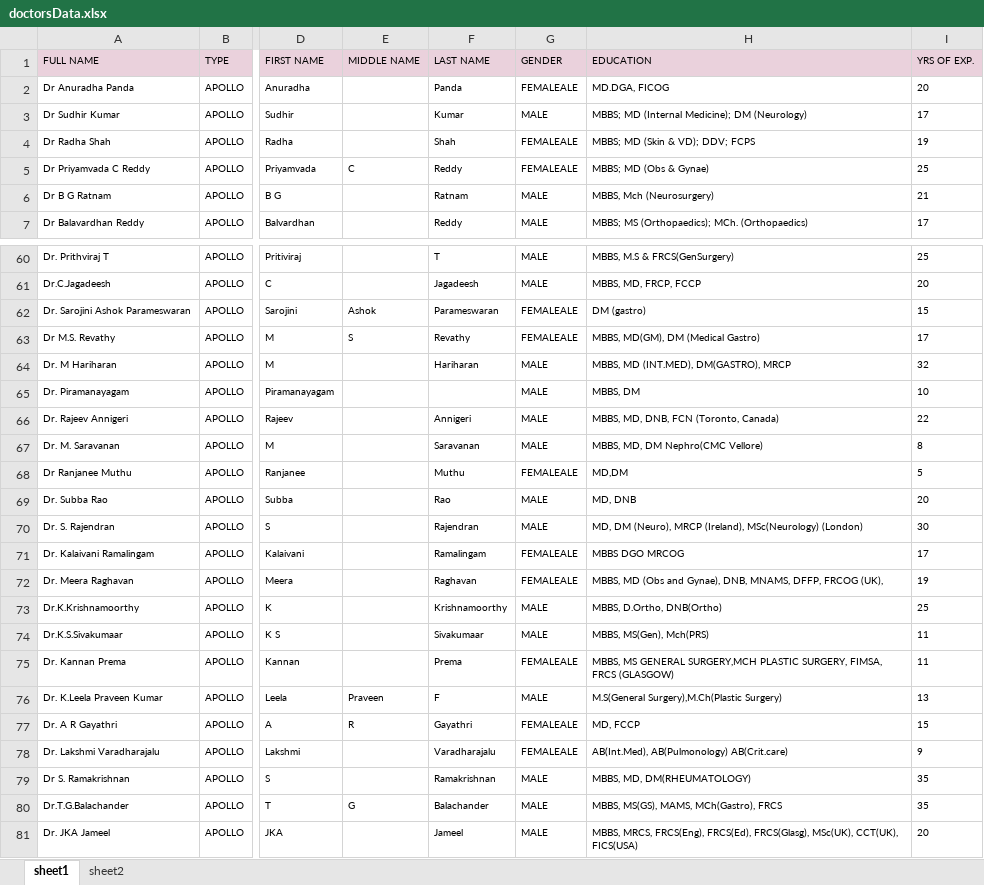
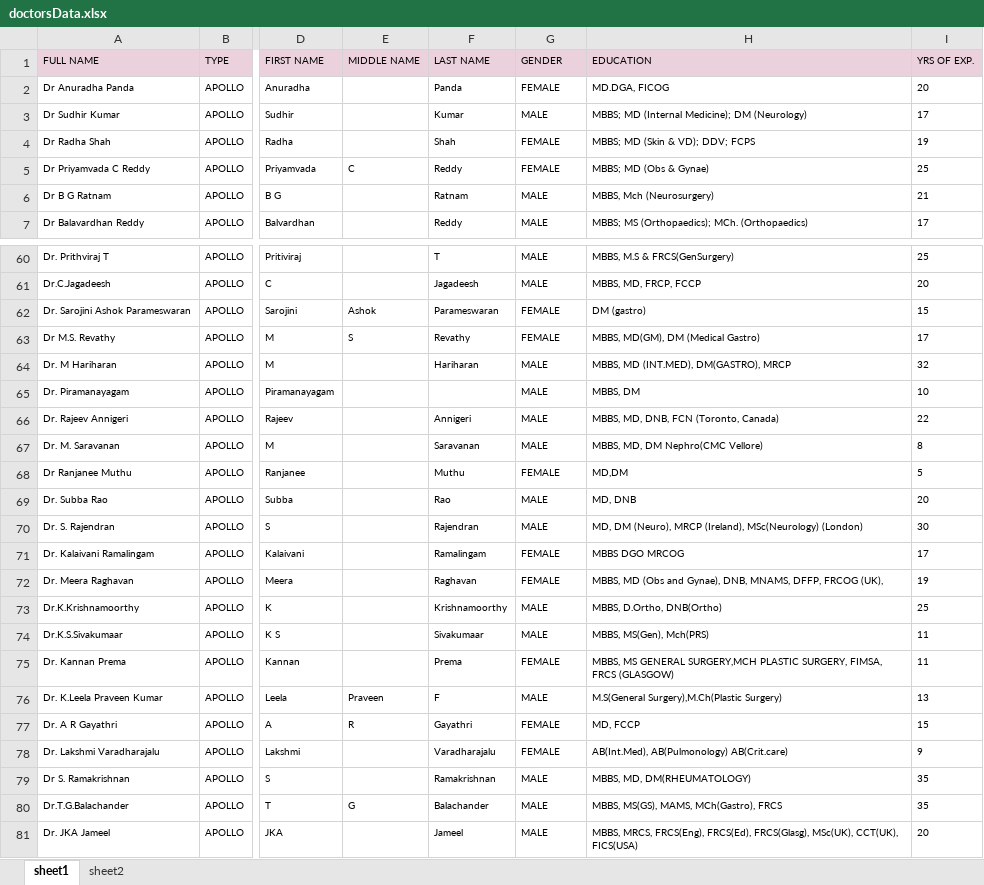
Before and after one commit to Anukr98/Apollo247, an Excel workbook: data/doctorsData.xlsx, sheet sheet1, drawn as a sheet; only a part is shown, gaps mark what is left out; values as stored, in another font and other column widths than the file's, no borders; conditional formats not drawn; the diff covers the shown part only; the diff names each change by its address in the sheet, - before the commit and + after, or states it on an @@ line.

Commit message:
cahnged column value

```diff
--- a/data/doctorsData.xlsx (sheet sheet1)
+++ b/data/doctorsData.xlsx (sheet sheet1)
-G2 (GENDER): FEMALEALE
+G2 (GENDER): FEMALE
-G4:G5 (GENDER): FEMALEALE
+G4:G5 (GENDER): FEMALE
-G62:G63 (GENDER): FEMALEALE
+G62:G63 (GENDER): FEMALE
-G68 (GENDER): FEMALEALE
+G68 (GENDER): FEMALE
-G71:G72 (GENDER): FEMALEALE
+G71:G72 (GENDER): FEMALE
-G75 (GENDER): FEMALEALE
+G75 (GENDER): FEMALE
-G77:G78 (GENDER): FEMALEALE
+G77:G78 (GENDER): FEMALE
```
Also changed, not shown: 12 edited cells elsewhere in this sheet.
